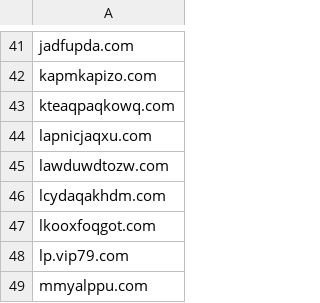
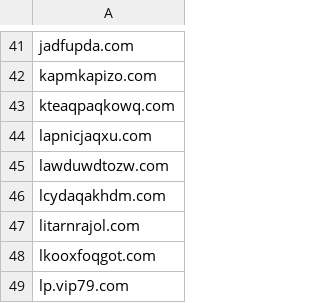
Before and after one commit to FlashStartDNS/dian, a CSV file: BLOCKDNS.csv, drawn as a sheet; only a part is shown, gaps mark what is left out; the shorter side is filled out with more unchanged rows.

Commit message:
BLOCKDNS.csv: PinkTeaComics.com
litarnrajol.com (Redirect to invl.io)

```diff
--- a/BLOCKDNS.csv
+++ b/BLOCKDNS.csv
@@ -46,2 +46,3 @@ lawduwdtozw.com
 lcydaqakhdm.com
+litarnrajol.com
 lkooxfoqgot.com
```
